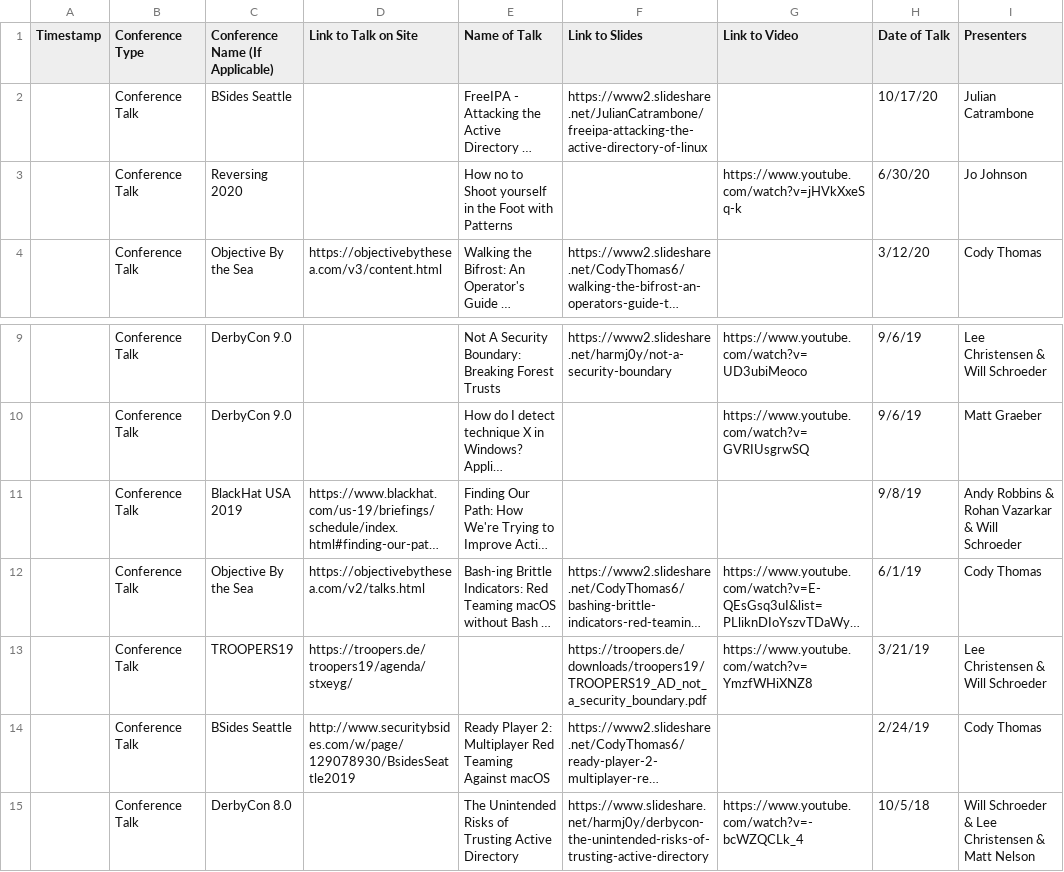
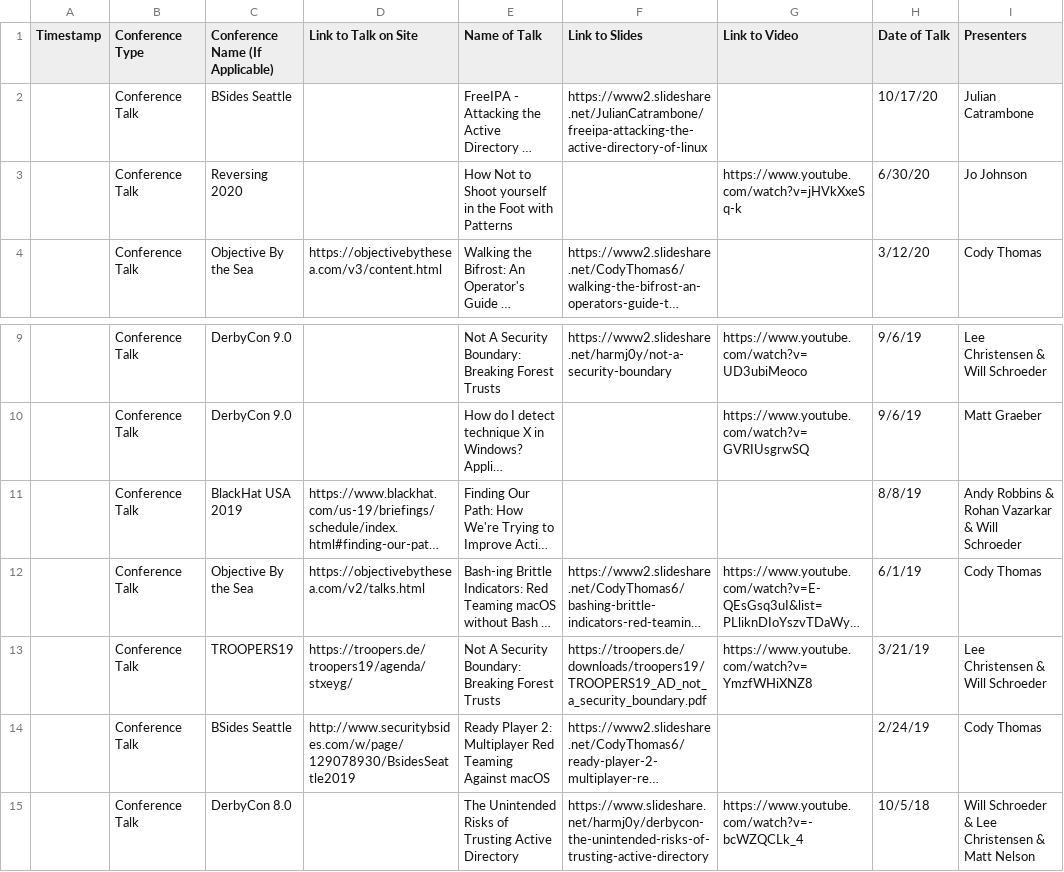
Before and after one commit to otrovanotg/chronology, a CSV file: past-talks.csv, drawn as a sheet; only a part is shown, gaps mark what is left out; long unchanged cells end in …; the diff names each change by its address in the sheet, - before the commit and + after, or states it on an @@ line.

Commit message:
Update past-talks.csv

```diff
--- a/past-talks.csv
+++ b/past-talks.csv
-E3 (Name of Talk): How no to Shoot…
+E3 (Name of Talk): How Not to Shoot…
-H11 (Date of Talk): 9/8/19
+H11 (Date of Talk): 8/8/19
-E13 (Name of Talk): (empty)
+E13 (Name of Talk): Not A Security Boundary: Breaking Forest Trusts
```
